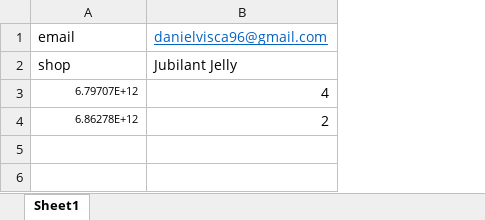
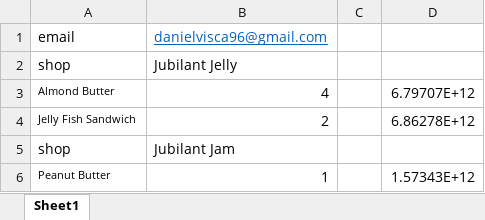
Before and after one commit to DanielVisca/Python-Projects, an Excel workbook: Shopify/OrderFromExcel/API/OrderFromThisExcelFile.xlsx, sheet Sheet1, drawn as a sheet; values as stored, in another font and other column widths than the file's, no borders; the diff names each change by its address in the sheet, - before the commit and + after, or states it on an @@ line.

```diff
--- a/Shopify/OrderFromExcel/API/OrderFromThisExcelFile.xlsx (sheet Sheet1)
+++ b/Shopify/OrderFromExcel/API/OrderFromThisExcelFile.xlsx (sheet Sheet1)
+column C, empty
+column D, rows 3-4: 6.79707E+12 | 6.86278E+12
-A3: 6.79707E+12
+A3: Almond Butter
-A4: 6.86278E+12
+A4: Jelly Fish Sandwich
+row 5: shop | Jubilant Jam
+row 6: Peanut Butter | 1 |  | 1.57343E+12
```
Also changed, not shown: 6 other files.
